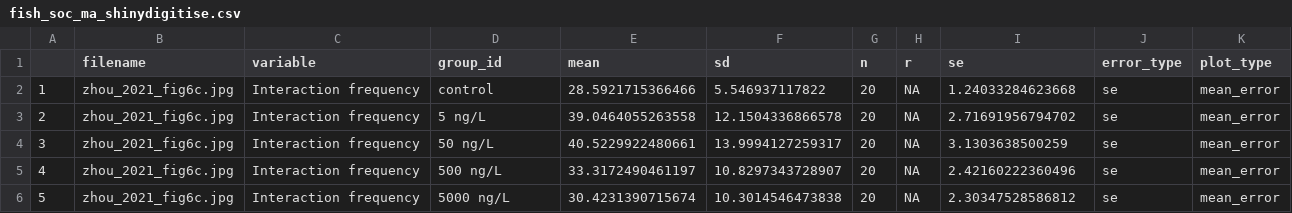
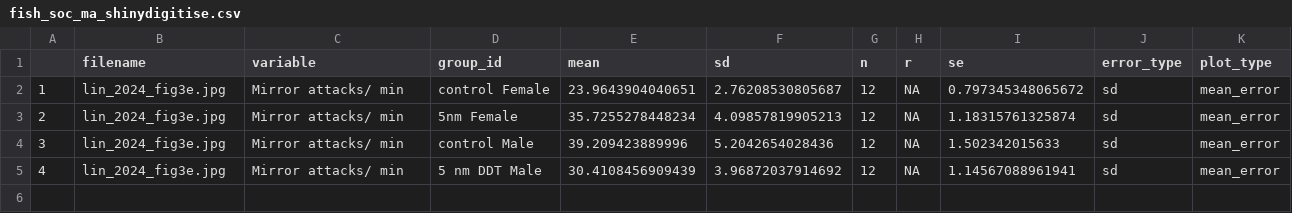
Before and after one commit to KyleMorrison99/fish_conspecific_behaviour_MA, a CSV file: fish_soc_ma_shinydigitise.csv, drawn as a sheet.

```diff
--- a/fish_soc_ma_shinydigitise.csv
+++ b/fish_soc_ma_shinydigitise.csv
@@ -1,6 +1,5 @@
 "","filename","variable","group_id","mean","sd","n","r","se","error_type","plot_type"
-"1","zhou_2021_fig6c.jpg","Interaction frequency","control ",28.5921715366466,5.546937117822,20,NA,1.24033284623668,"se","mean_error"
-"2","zhou_2021_fig6c.jpg","Interaction frequency","5 ng/L",39.0464055263558,12.1504336866578,20,NA,2.71691956794702,"se","mean_error"
-"3","zhou_2021_fig6c.jpg","Interaction frequency","50 ng/L",40.5229922480661,13.9994127259317,20,NA,3.1303638500259,"se","mean_error"
-"4","zhou_2021_fig6c.jpg","Interaction frequency","500 ng/L",33.3172490461197,10.8297343728907,20,NA,2.42160222360496,"se","mean_error"
-"5","zhou_2021_fig6c.jpg","Interaction frequency","5000 ng/L",30.4231390715674,10.3014546473838,20,NA,2.30347528586812,"se","mean_error"
+"1","lin_2024_fig3e.jpg","Mirror attacks/ min ","control Female",23.9643904040651,2.76208530805687,12,NA,0.797345348065672,"sd","mean_error"
+"2","lin_2024_fig3e.jpg","Mirror attacks/ min ","5nm Female",35.7255278448234,4.09857819905213,12,NA,1.18315761325874,"sd","mean_error"
+"3","lin_2024_fig3e.jpg","Mirror attacks/ min ","control Male",39.209423889996,5.2042654028436,12,NA,1.502342015633,"sd","mean_error"
+"4","lin_2024_fig3e.jpg","Mirror attacks/ min ","5 nm DDT Male ",30.4108456909439,3.96872037914692,12,NA,1.14567088961941,"sd","mean_error"
```
Also changed, not shown: 7 other files.
